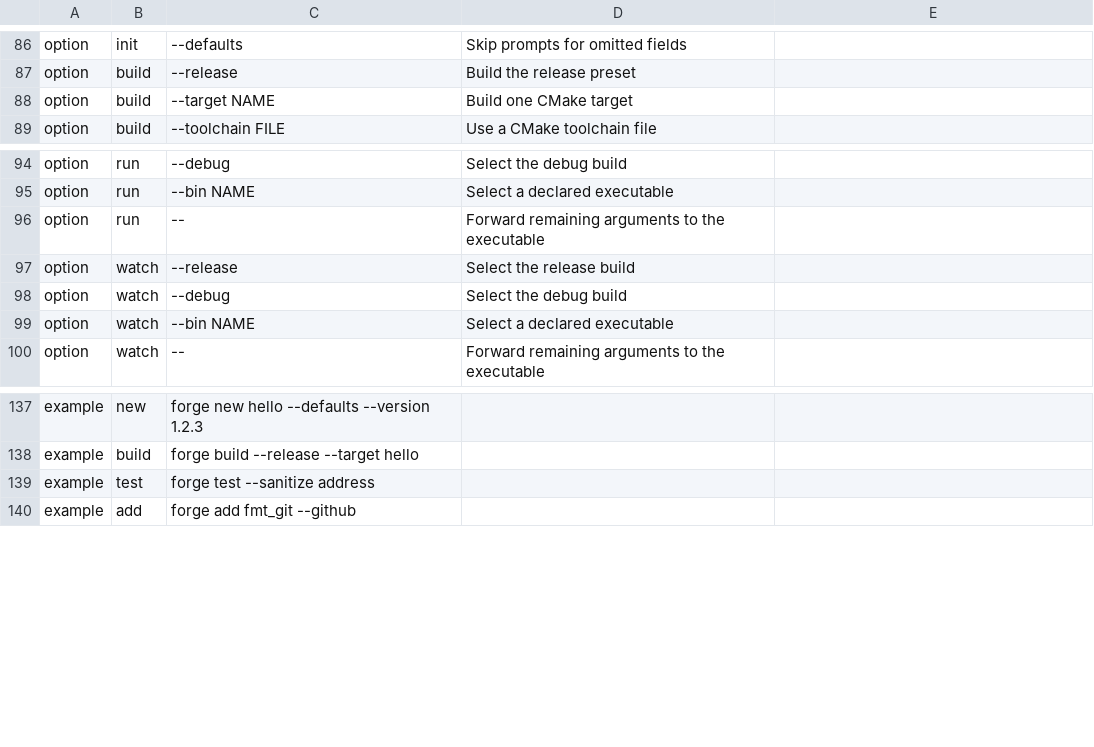
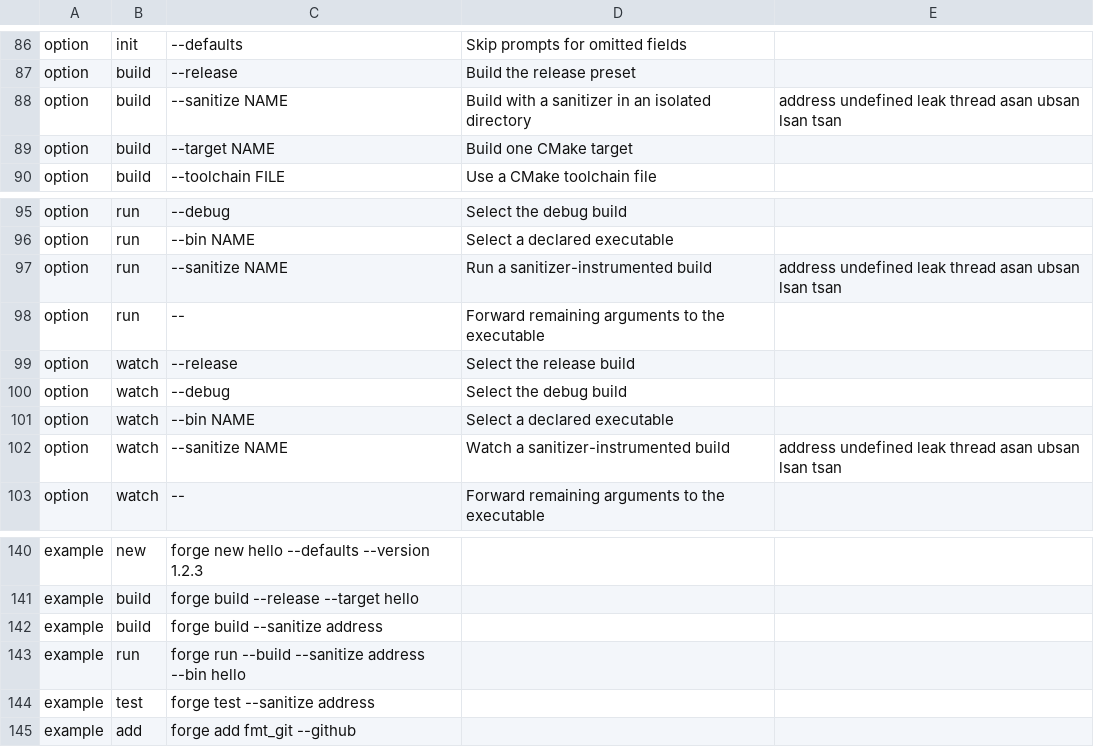
Before and after one commit to dr3mro/forge, a TSV file: lib/cli-reference.tsv, drawn as a sheet; only a part is shown, gaps mark what is left out; the diff names each change by its address in the sheet, - before the commit and + after, or states it on an @@ line.

Commit message:
Add sanitizer build/run support and merge OpenCode team config
Implementation:
- Add forge_enable_sanitizer() in lib/cmake.sh: validates a fixed allowlist,
  canonicalizes aliases, sets FORGE_SANITIZER and appends C++ compile/link
  flags to the isolated build.
- Expose --sanitize NAME on build, run and watch; refactor test --sanitize to
  share the helper with unchanged behavior. Instrumented builds stay under
  target/sanitizers/NAME/<profile>.
- Fix two UX defects: the missing-build repair hint now names the sanitizer,
  and the watch --sanitize dry-run plan states it.
- Add six focused Bats tests for validation, isolation, alias normalization,
  argument forwarding and the two UX fixes.
- Align lib/cli-reference.tsv, docs/index.html, docs/commands.md and README.

Tooling and trackers:
- Merge forge-opencode-setup into the repo root: AGENTS.md, opencode.json
  (default_agent forge-orchestrator) and .opencode/ with 8 agents and 11
  skills; convert V1 permission frontmatter to native V2 permissions arrays.
- Add specialist role docs under dev/ and update PROGRESS, BUGS, TODO and
  PROJECT with the story, findings, cadence rule and handoff.

Verification: baseline ShellCheck clean and 191/191 Bats green before these
changes. Post-fix verification was not run at commit time and is scheduled for
the next 60-minute test window.

```diff
--- a/lib/cli-reference.tsv
+++ b/lib/cli-reference.tsv
+row 88: option | build | --sanitize NAME | Build with a sanitizer in an isolated directory | address undefined leak thread asan ubsan lsan tsan
+row 97: option | run | --sanitize NAME | Run a sanitizer-instrumented build | address undefined leak thread asan ubsan lsan tsan
+row 102: option | watch | --sanitize NAME | Watch a sanitizer-instrumented build | address undefined leak thread asan ubsan lsan tsan
+row 142: example | build | forge build --sanitize address
+row 143: example | run | forge run --build --sanitize address --bin hello
```
Also changed, not shown: 41 other files.
